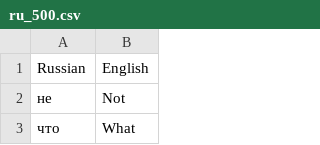
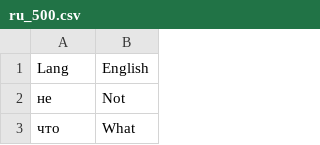
Before and after one commit to DrM-Dev/Language-Flash-Card-Game, a CSV file: data/Russian/ru_500.csv, drawn as a sheet; only a part is shown.

Commit message:
lang_csv_reader.py overhaul
Adding more language options
and the ability to switch between them using a function from MAIN (Language Flash Card Game.py)

```diff
--- a/data/Russian/ru_500.csv
+++ b/data/Russian/ru_500.csv
@@ -1,2 +1,2 @@
-Russian,English
+Lang,English
 не,Not
```
Also changed, not shown: data/Chinese/zh_cn_500.csv, data/French/fr_500.csv, 15 other files.
